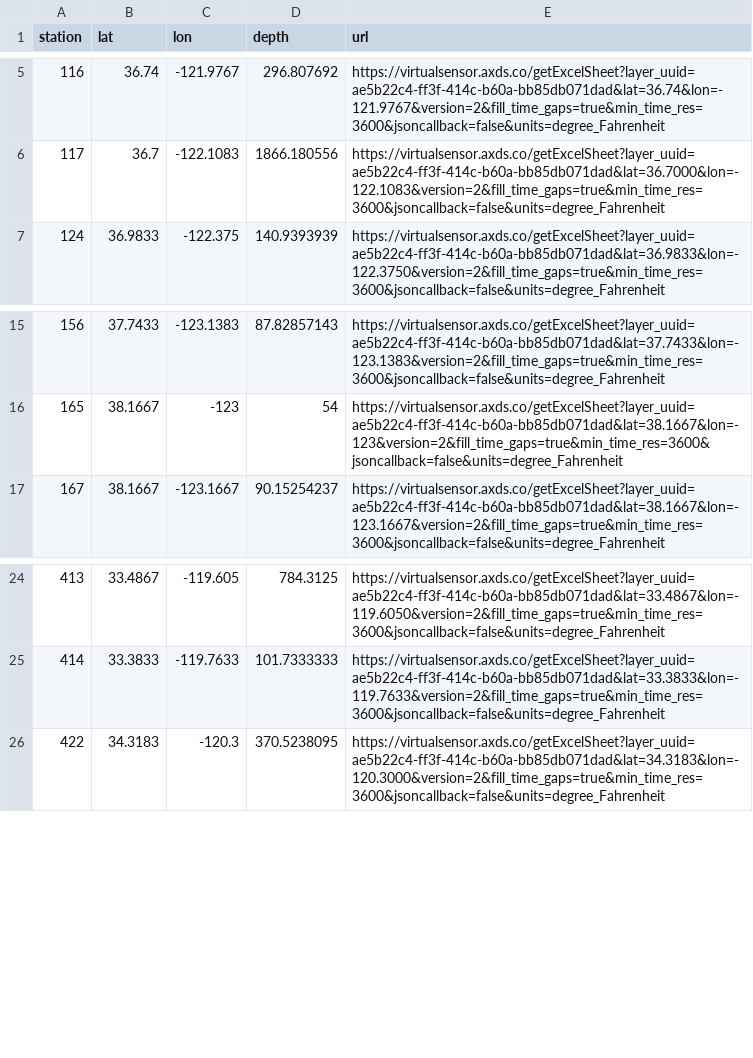
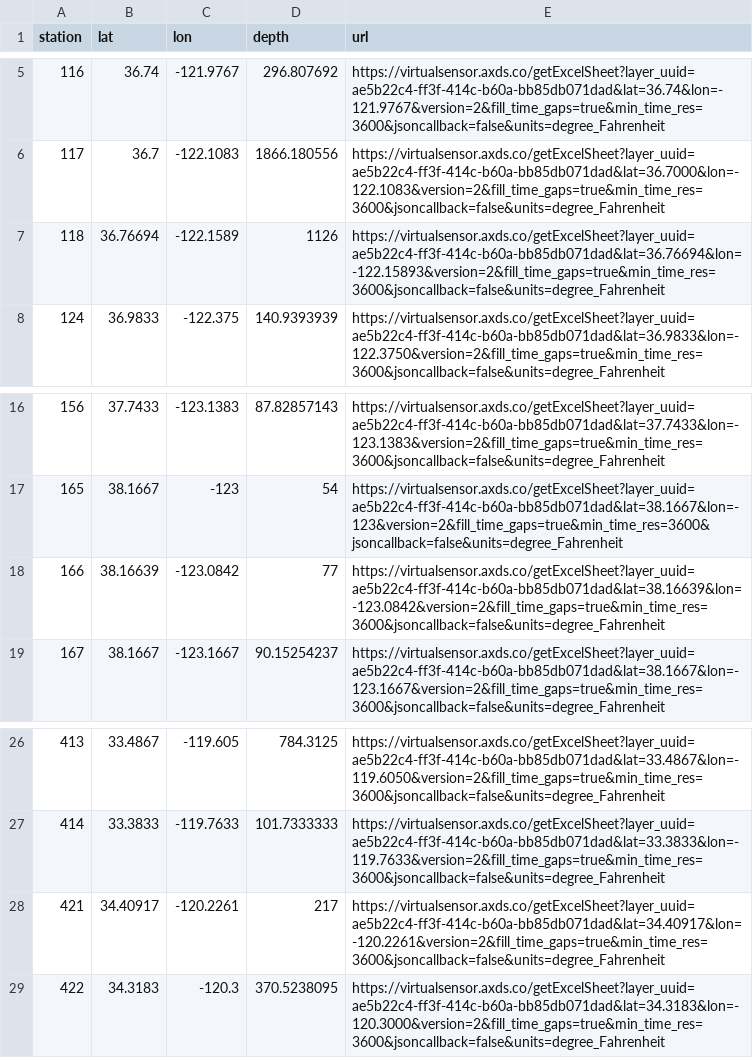
Before and after one commit to hjkilleen/krill, a CSV file: data/urls.csv, drawn as a sheet; only a part is shown, gaps mark what is left out; the diff names each change by its address in the sheet, - before the commit and + after, or states it on an @@ line.

Commit message:
Fix date NAs for legacy stations, document

```diff
--- a/data/urls.csv
+++ b/data/urls.csv
+row 7: 118 | 36.76694 | -122.1589 | 1126 | https://virtualsensor.axds.co/getExcelSheet?layer_uuid=ae5b22c4-ff3f-414c-b60a-bb85db071dad&lat=36.76694&lon=-122.15893&version=2&fill_time_gaps=true&min_time_res=3600&jsoncallback=false&units=degree_Fahrenheit
+row 18: 166 | 38.16639 | -123.0842 | 77 | https://virtualsensor.axds.co/getExcelSheet?layer_uuid=ae5b22c4-ff3f-414c-b60a-bb85db071dad&lat=38.16639&lon=-123.0842&version=2&fill_time_gaps=true&min_time_res=3600&jsoncallback=false&units=degree_Fahrenheit
+row 28: 421 | 34.40917 | -120.2261 | 217 | https://virtualsensor.axds.co/getExcelSheet?layer_uuid=ae5b22c4-ff3f-414c-b60a-bb85db071dad&lat=34.40917&lon=-120.2261&version=2&fill_time_gaps=true&min_time_res=3600&jsoncallback=false&units=degree_Fahrenheit
```
Also changed, not shown: 5 other files.
